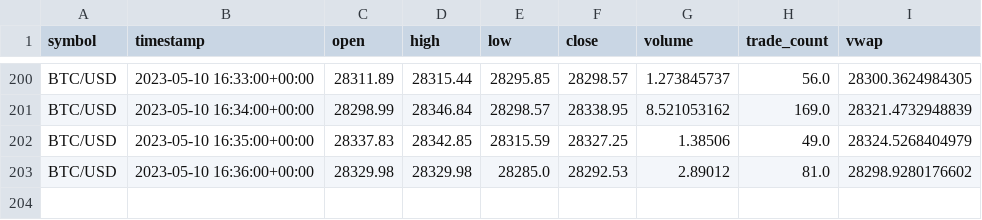
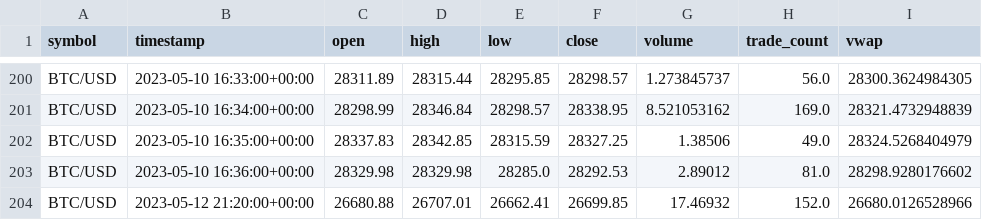
Before and after one commit to ChenFengTsai/Crypto-real-time-trading-system, a CSV file: price_bar_minute/btcusd_bar_data.csv, drawn as a sheet; only a part is shown, gaps mark what is left out; the diff names each change by its address in the sheet, - before the commit and + after, or states it on an @@ line.

```diff
--- a/price_bar_minute/btcusd_bar_data.csv
+++ b/price_bar_minute/btcusd_bar_data.csv
+row 204: BTC/USD | 2023-05-12 21:20:00+00:00 | 26680.88 | 26707.01 | 26662.41 | 26699.85 | 17.46932 | 152.0 | 26680.0126528966
```
Also changed, not shown: price_bar_minute/ethusd_bar_data.csv, 2 other files.
